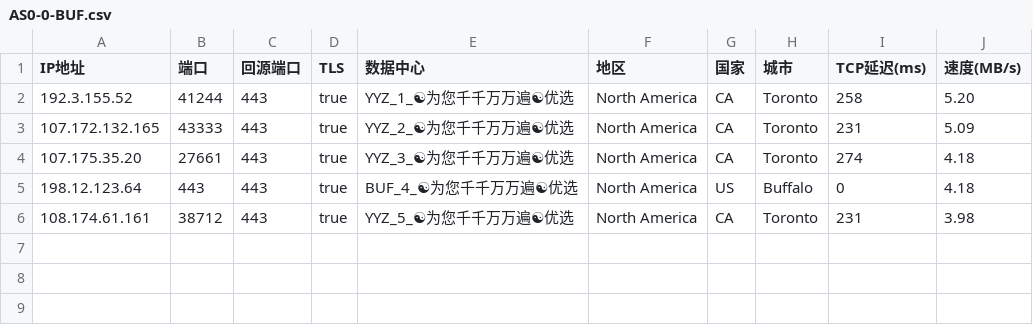
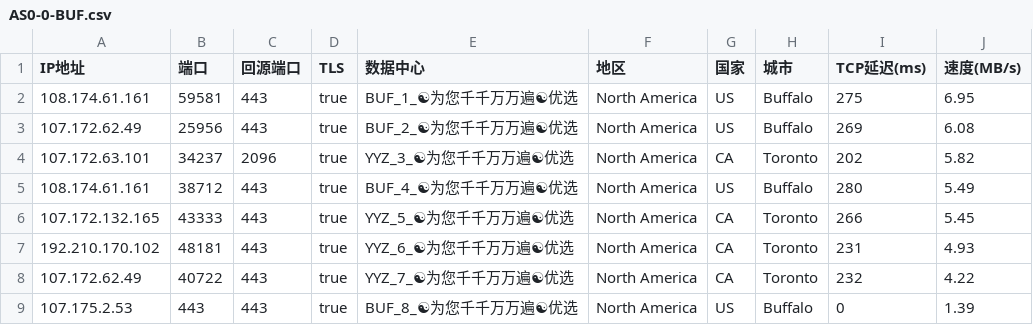
Before and after one commit to linanle/result, a CSV file: AS0-0-BUF.csv, drawn as a sheet.

```diff
--- a/AS0-0-BUF.csv
+++ b/AS0-0-BUF.csv
@@ -1,6 +1,9 @@
 IP地址,端口,回源端口,TLS,数据中心,地区,国家,城市,TCP延迟(ms),速度(MB/s)
-192.3.155.52,41244,443,true,YYZ_1_☯为您千千万万遍☯优选,North America,CA,Toronto,258,5.20
-107.172.132.165,43333,443,true,YYZ_2_☯为您千千万万遍☯优选,North America,CA,Toronto,231,5.09
-107.175.35.20,27661,443,true,YYZ_3_☯为您千千万万遍☯优选,North America,CA,Toronto,274,4.18
-198.12.123.64,443,443,true,BUF_4_☯为您千千万万遍☯优选,North America,US,Buffalo,0,4.18
-108.174.61.161,38712,443,true,YYZ_5_☯为您千千万万遍☯优选,North America,CA,Toronto,231,3.98
+108.174.61.161,59581,443,true,BUF_1_☯为您千千万万遍☯优选,North America,US,Buffalo,275,6.95
+107.172.62.49,25956,443,true,BUF_2_☯为您千千万万遍☯优选,North America,US,Buffalo,269,6.08
+107.172.63.101,34237,2096,true,YYZ_3_☯为您千千万万遍☯优选,North America,CA,Toronto,202,5.82
+108.174.61.161,38712,443,true,BUF_4_☯为您千千万万遍☯优选,North America,US,Buffalo,280,5.49
+107.172.132.165,43333,443,true,YYZ_5_☯为您千千万万遍☯优选,North America,CA,Toronto,266,5.45
+192.210.170.102,48181,443,true,YYZ_6_☯为您千千万万遍☯优选,North America,CA,Toronto,231,4.93
+107.172.62.49,40722,443,true,YYZ_7_☯为您千千万万遍☯优选,North America,CA,Toronto,232,4.22
+107.175.2.53,443,443,true,BUF_8_☯为您千千万万遍☯优选,North America,US,Buffalo,0,1.39
```
Also changed, not shown: AS0-0-HKG.csv, AS0-0-ICN.csv, 9 other files.
